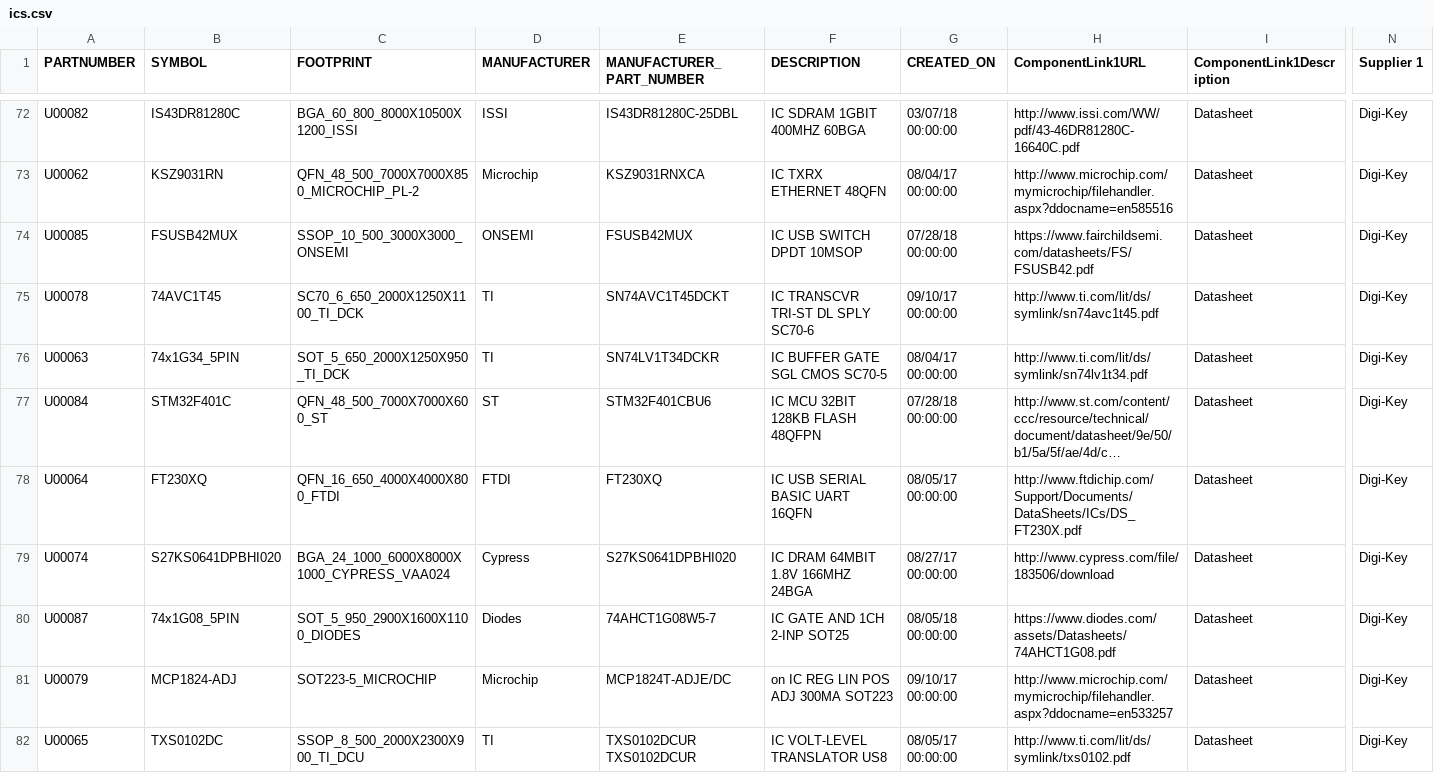
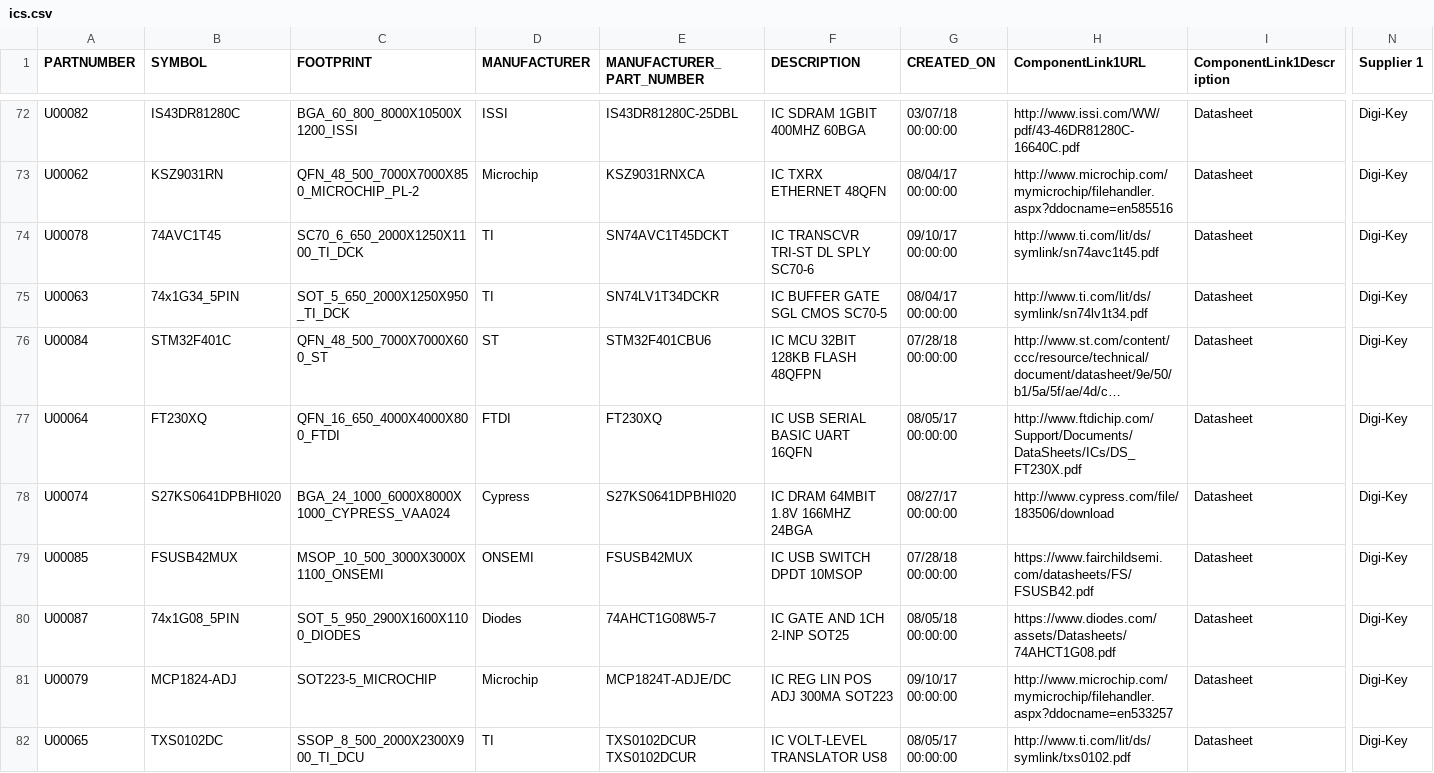
Before and after one commit to MegabytePhreak/kicad-library, a CSV file: tables/ics.csv, drawn as a sheet; only a part is shown, gaps mark what is left out; long unchanged cells end in …; removed rows and columns are numbered as before the commit, all else as after; rows hold the shown columns only; the diff names each change by its address in the sheet, - before the commit and + after, or states it on an @@ line.

```diff
--- a/tables/ics.csv
+++ b/tables/ics.csv
-row 74: U00085 | FSUSB42MUX | SSOP_10_500_3000X3000_ONSEMI | ONSEMI | FSUSB42MUX | IC USB SWITCH DPDT 10MSOP | 07/28/18 00:00:00 | https://www.fairchildsemi.com/datasheets/FS/FSUSB42.pdf | Datasheet | Digi-Key
+row 79: U00085 | FSUSB42MUX | MSOP_10_500_3000X3000X1100_ONSEMI | ONSEMI | FSUSB42MUX | IC USB SWITCH DPDT 10MSOP | 07/28/18 00:00:00 | https://www.fairchildsemi.com/datasheets/FS/FSUSB42.pdf | Datasheet | Digi-Key
-F81 (DESCRIPTION): on IC REG LIN POS ADJ 300MA SOT223
+F81 (DESCRIPTION): IC REG LIN POS ADJ 300MA SOT223
```
Also changed, not shown: 17 other files.
